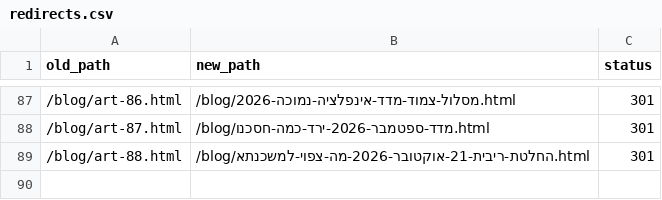
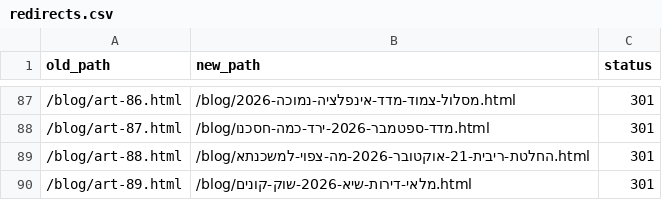
Before and after one commit to menifainance-stack/Menifa, a CSV file: redirects.csv, drawn as a sheet; only a part is shown, gaps mark what is left out.

```diff
--- a/redirects.csv
+++ b/redirects.csv
@@ -89 +89,2 @@ old_path,new_path,status
 /blog/art-88.html,/blog/החלטת-ריבית-21-אוקטובר-2026-מה-צפוי-למשכנתא.html,301
+/blog/art-89.html,/blog/מלאי-דירות-שיא-2026-שוק-קונים.html,301
```
Also changed, not shown: 7 other files.
